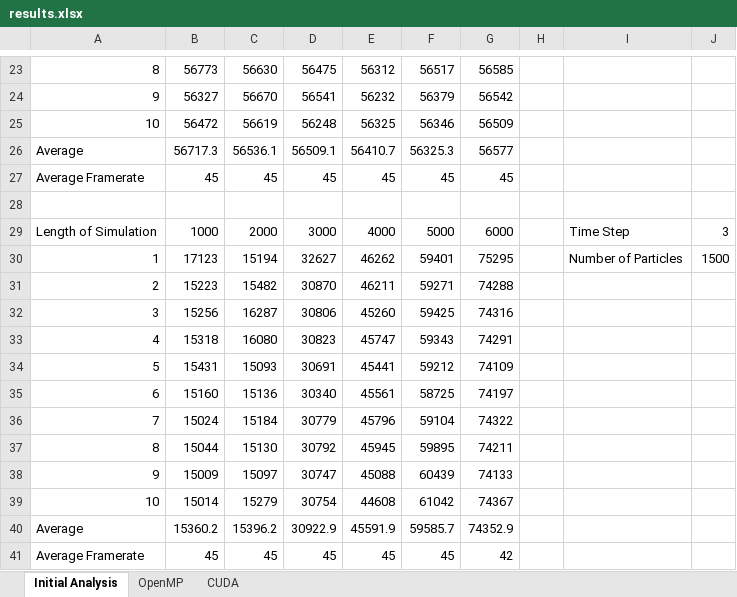
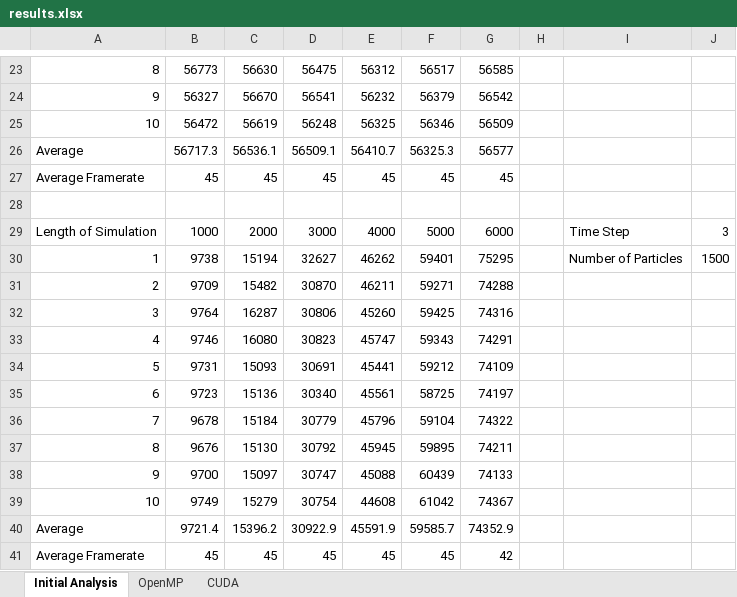
Before and after one commit to AdamBlane/Cps, an Excel workbook: coursework 2/code/results.xlsx, sheet Initial Analysis, drawn as a sheet; only a part is shown, gaps mark what is left out; values as stored, in another font and other column widths than the file's, no borders; charts and pictures not drawn; the diff names each change by its address in the sheet, - before the commit and + after, or states it on an @@ line.

```diff
--- a/coursework 2/code/results.xlsx (sheet Initial Analysis)
+++ b/coursework 2/code/results.xlsx (sheet Initial Analysis)
-B30: 17123
+B30: 9738
-B31: 15223
+B31: 9709
-B32: 15256
+B32: 9764
-B33: 15318
+B33: 9746
-B34: 15431
+B34: 9731
-B35: 15160
+B35: 9723
-B36: 15024
+B36: 9678
-B37: 15044
+B37: 9676
-B38: 15009
+B38: 9700
-B39: 15014
+B39: 9749
-B40: 15360.2
+B40: 9721.4
```
Also changed, not shown: sheet CUDA, charts or pictures, 27 other files.
